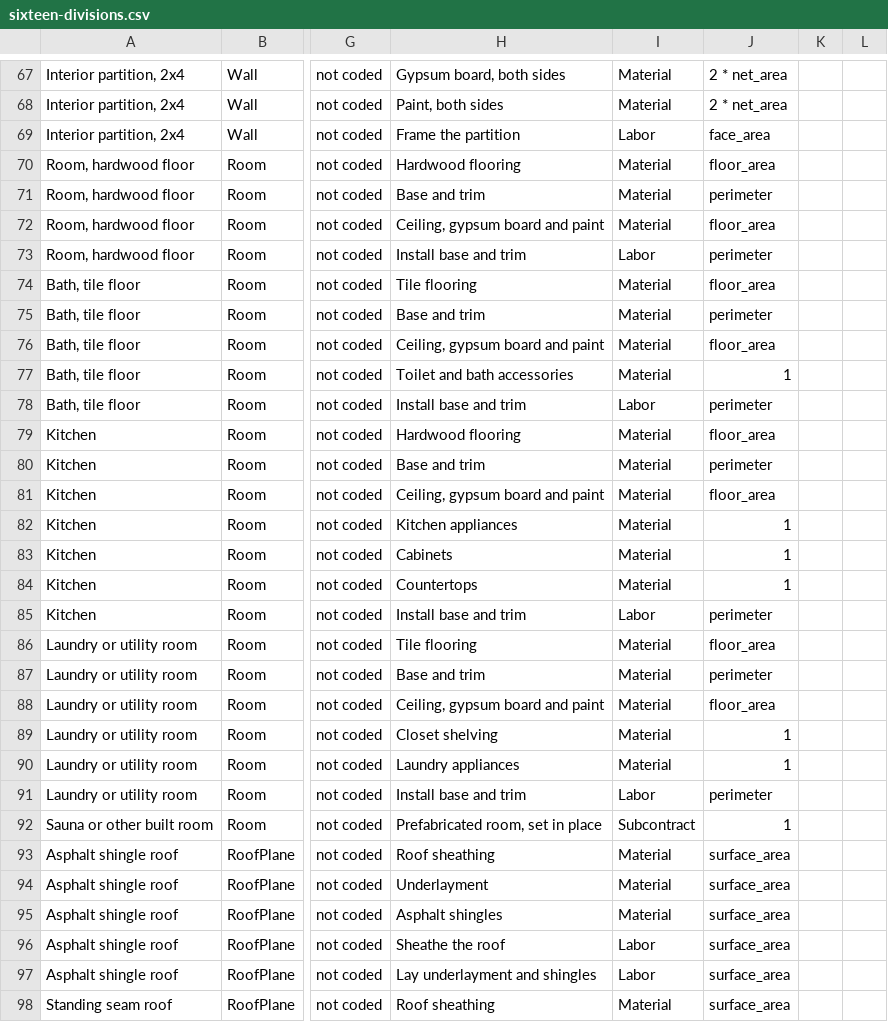
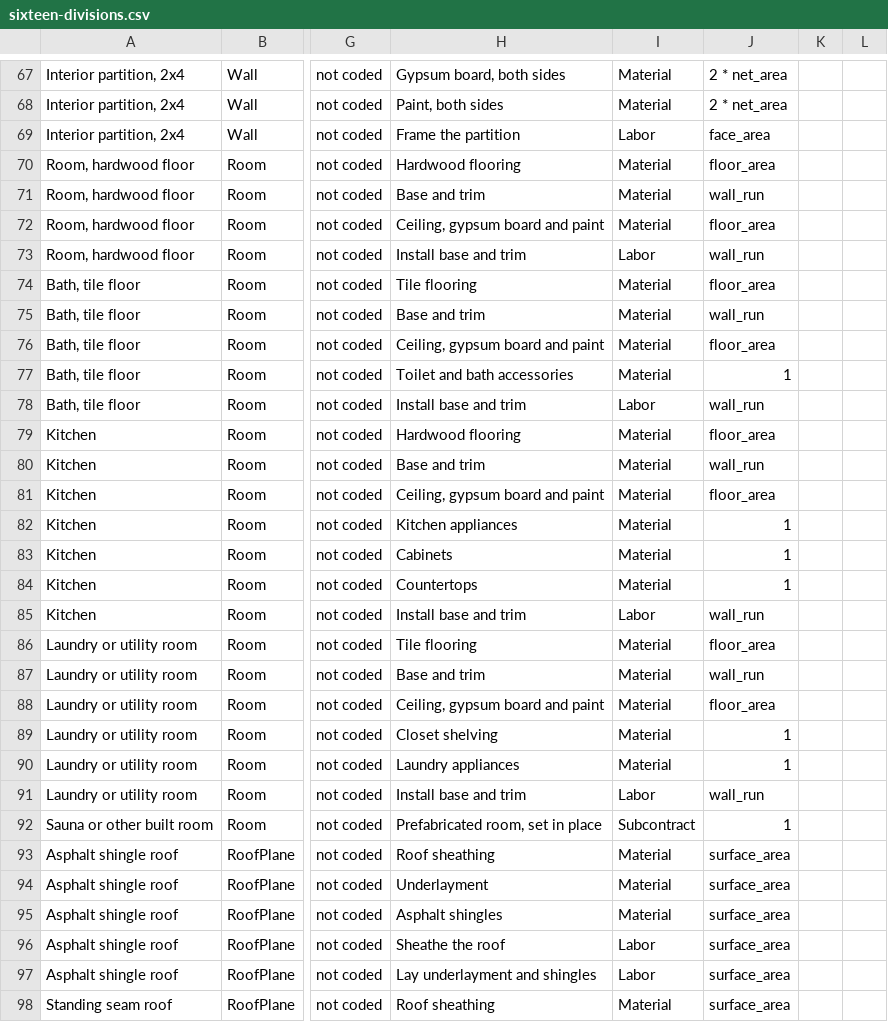
Before and after one commit to Bitumenmachina/roofnerd, a CSV file: plumbline/library/sixteen-divisions.csv, drawn as a sheet; only a part is shown, gaps mark what is left out; the diff names each change by its address in the sheet, - before the commit and + after, or states it on an @@ line.

```diff
--- a/plumbline/library/sixteen-divisions.csv
+++ b/plumbline/library/sixteen-divisions.csv
-J71: perimeter
+J71: wall_run
-J73: perimeter
+J73: wall_run
-J75: perimeter
+J75: wall_run
-J78: perimeter
+J78: wall_run
-J80: perimeter
+J80: wall_run
-J85: perimeter
+J85: wall_run
-J87: perimeter
+J87: wall_run
-J91: perimeter
+J91: wall_run
```
Also changed, not shown: plumbline/library/items.csv, 20 other files.
